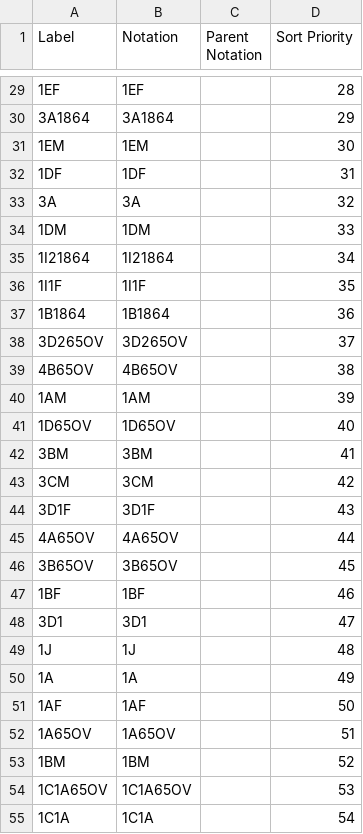
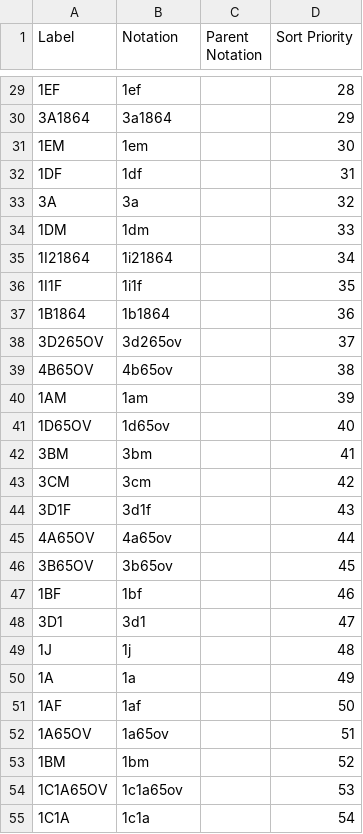
Before and after one commit to GSS-Cogs/family-disability, a CSV file: reference/codelists/nhs-ascof-code.csv, drawn as a sheet; only a part is shown, gaps mark what is left out; the diff covers the shown part only.

```diff
--- a/reference/codelists/nhs-ascof-code.csv
+++ b/reference/codelists/nhs-ascof-code.csv
@@ -29,27 +29,27 @@
-1EF,1EF,,28
-3A1864,3A1864,,29
-1EM,1EM,,30
-1DF,1DF,,31
-3A,3A,,32
-1DM,1DM,,33
-1I21864,1I21864,,34
-1I1F,1I1F,,35
-1B1864,1B1864,,36
-3D265OV,3D265OV,,37
-4B65OV,4B65OV,,38
-1AM,1AM,,39
-1D65OV,1D65OV,,40
-3BM,3BM,,41
-3CM,3CM,,42
-3D1F,3D1F,,43
-4A65OV,4A65OV,,44
-3B65OV,3B65OV,,45
-1BF,1BF,,46
-3D1,3D1,,47
-1J,1J,,48
-1A,1A,,49
-1AF,1AF,,50
-1A65OV,1A65OV,,51
-1BM,1BM,,52
-1C1A65OV,1C1A65OV,,53
-1C1A,1C1A,,54
+1EF,1ef,,28
+3A1864,3a1864,,29
+1EM,1em,,30
+1DF,1df,,31
+3A,3a,,32
+1DM,1dm,,33
+1I21864,1i21864,,34
+1I1F,1i1f,,35
+1B1864,1b1864,,36
+3D265OV,3d265ov,,37
+4B65OV,4b65ov,,38
+1AM,1am,,39
+1D65OV,1d65ov,,40
+3BM,3bm,,41
+3CM,3cm,,42
+3D1F,3d1f,,43
+4A65OV,4a65ov,,44
+3B65OV,3b65ov,,45
+1BF,1bf,,46
+3D1,3d1,,47
+1J,1j,,48
+1A,1a,,49
+1AF,1af,,50
+1A65OV,1a65ov,,51
+1BM,1bm,,52
+1C1A65OV,1c1a65ov,,53
+1C1A,1c1a,,54
```
Also changed, not shown: 80 edited cells elsewhere in this file.
